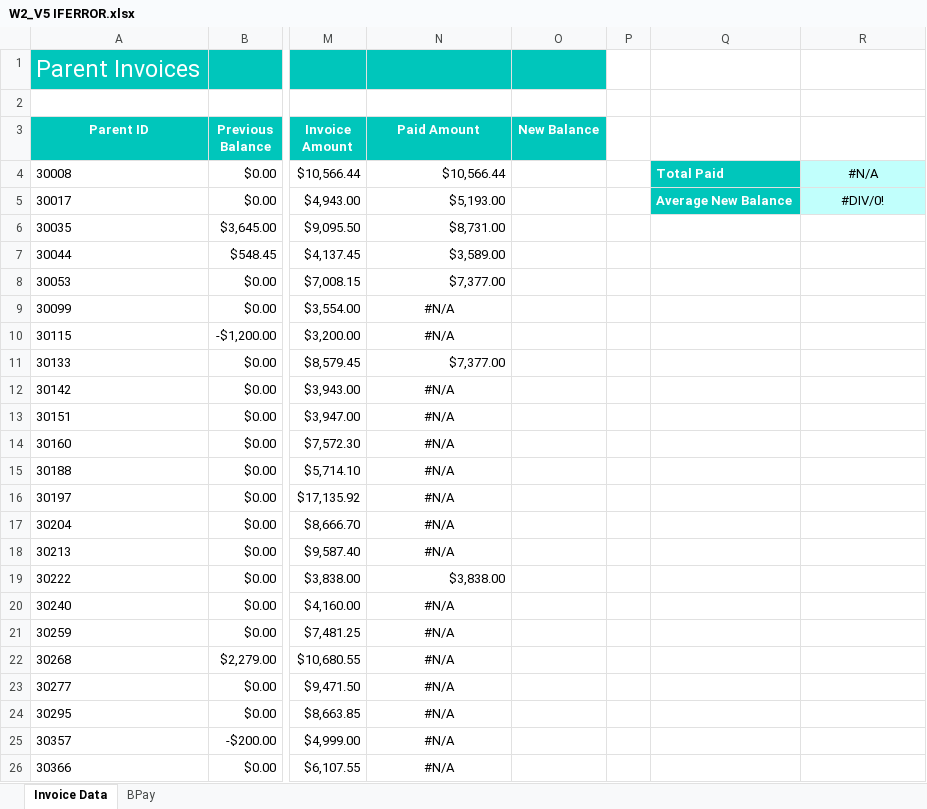
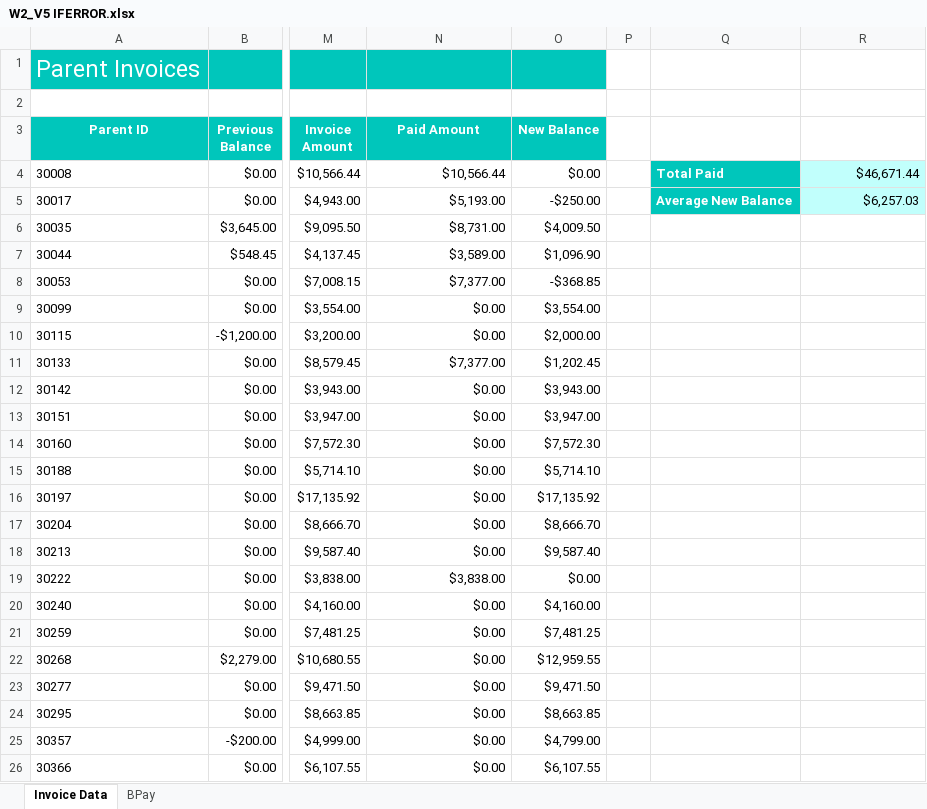
Before and after one commit to foongminwong/excel-skills-for-business, an Excel workbook: Intermediate II/Week 2/workbook/W2_V5 IFERROR.xlsx, sheet Invoice Data, drawn as a sheet; only a part is shown, gaps mark what is left out; values as stored, in another font and other column widths than the file's, no borders; the diff covers the shown part only; the diff names each change by its address in the sheet, - before the commit and + after, or states it on an @@ line.

Commit message:
Handling Errors: IFERROR, IFNA | More Logical Functions

```diff
--- a/Intermediate II/Week 2/workbook/W2_V5 IFERROR.xlsx (sheet Invoice Data)
+++ b/Intermediate II/Week 2/workbook/W2_V5 IFERROR.xlsx (sheet Invoice Data)
-O4 (New Balance): (empty)
+O4 (New Balance): $0.00
-R4: #N/A
+R4: $46,671.44
-R4:R5 alignment: center
+R4:R5 alignment: right
-O5 (New Balance): (empty)
+O5 (New Balance): -$250.00
-R5: #DIV/0!
+R5: $6,257.03
-O6 (New Balance): (empty)
+O6 (New Balance): $4,009.50
-O7 (New Balance): (empty)
+O7 (New Balance): $1,096.90
-O8 (New Balance): (empty)
+O8 (New Balance): -$368.85
-N9:N10 (Paid Amount): #N/A
+N9:N10 (Paid Amount): $0.00
-N9:N10 alignment: center
+N9:N10 alignment: right
-O9 (New Balance): (empty)
+O9 (New Balance): $3,554.00
-O10 (New Balance): (empty)
+O10 (New Balance): $2,000.00
-O11 (New Balance): (empty)
+O11 (New Balance): $1,202.45
-N12:N18 (Paid Amount): #N/A
+N12:N18 (Paid Amount): $0.00
-N12:N18 alignment: center
+N12:N18 alignment: right
-O12 (New Balance): (empty)
+O12 (New Balance): $3,943.00
-O13 (New Balance): (empty)
+O13 (New Balance): $3,947.00
-O14 (New Balance): (empty)
+O14 (New Balance): $7,572.30
-O15 (New Balance): (empty)
+O15 (New Balance): $5,714.10
-O16 (New Balance): (empty)
+O16 (New Balance): $17,135.92
-O17 (New Balance): (empty)
+O17 (New Balance): $8,666.70
-O18 (New Balance): (empty)
+O18 (New Balance): $9,587.40
-O19 (New Balance): (empty)
+O19 (New Balance): $0.00
-N20:N26 (Paid Amount): #N/A
+N20:N26 (Paid Amount): $0.00
-N20:N26 alignment: center
+N20:N26 alignment: right
-O20 (New Balance): (empty)
+O20 (New Balance): $4,160.00
-O21 (New Balance): (empty)
+O21 (New Balance): $7,481.25
-O22 (New Balance): (empty)
+O22 (New Balance): $12,959.55
-O23 (New Balance): (empty)
+O23 (New Balance): $9,471.50
-O24 (New Balance): (empty)
+O24 (New Balance): $8,663.85
-O25 (New Balance): (empty)
+O25 (New Balance): $4,799.00
-O26 (New Balance): (empty)
+O26 (New Balance): $6,107.55
```
Also changed, not shown: 1256 edited cells and cell formats elsewhere in this sheet, formulas that keep their value, 3 other files.
